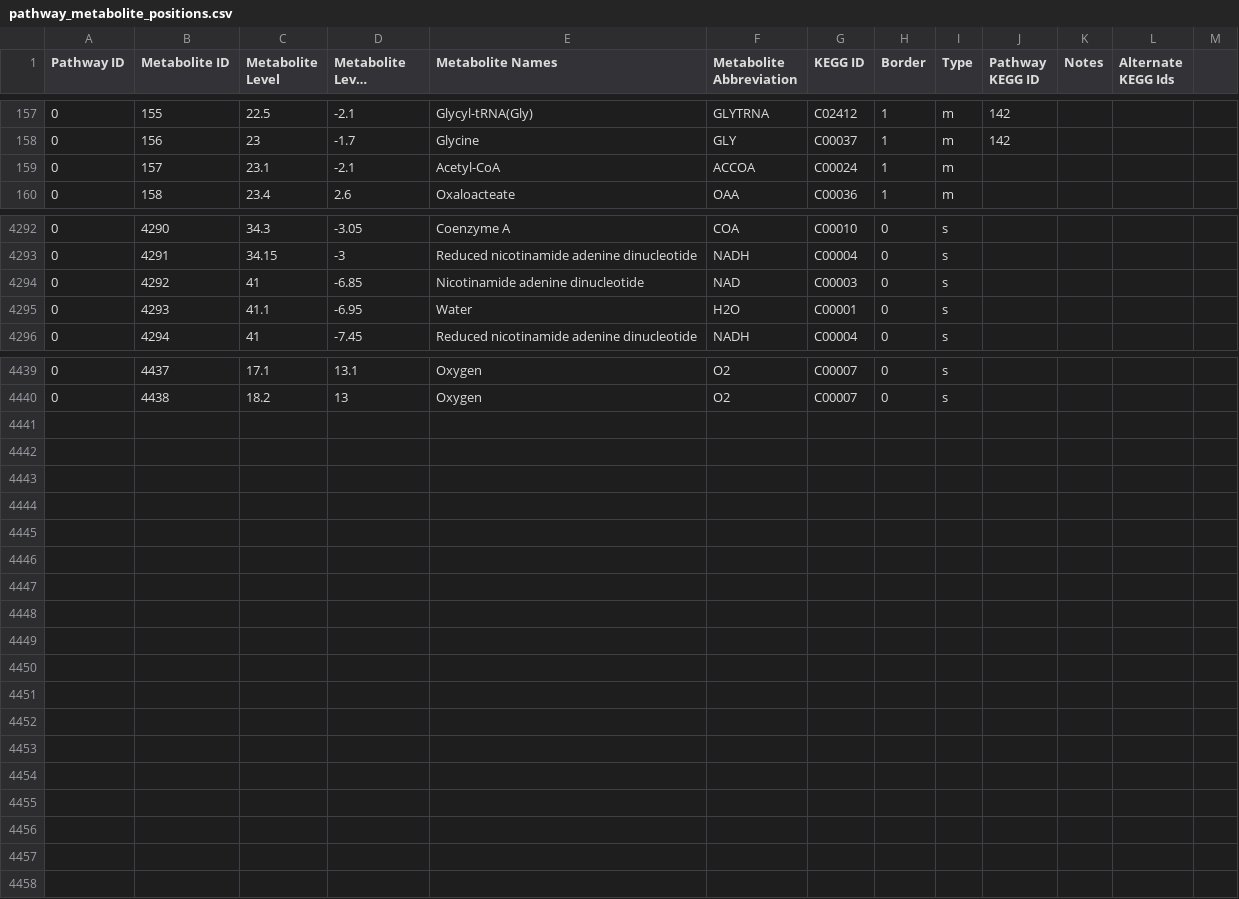
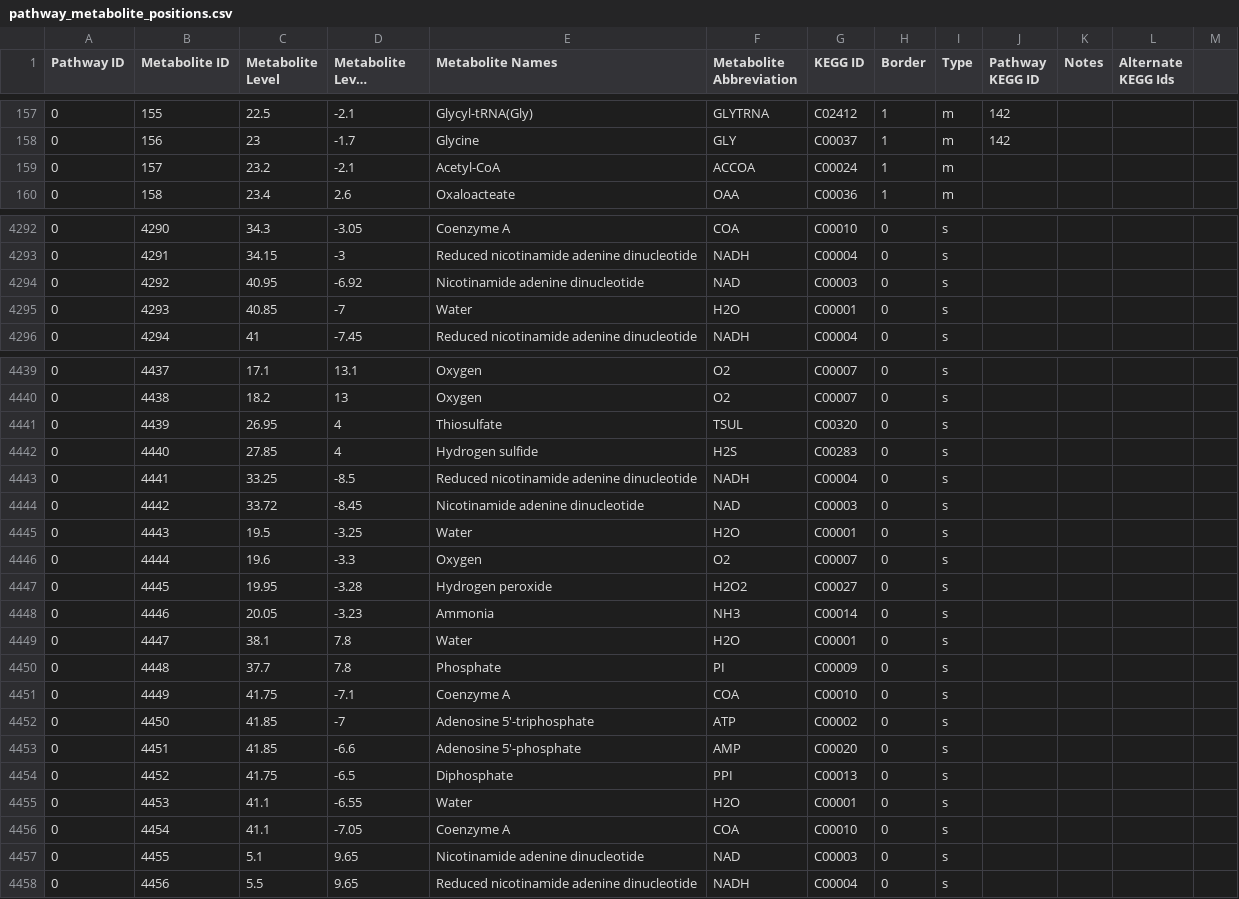
Before and after one commit to desmondlun/MOST, a CSV file: etc/visualization/pathway_metabolite_positions.csv, drawn as a sheet; only a part is shown, gaps mark what is left out; long unchanged cells end in …; the diff covers the shown part only; the diff names each change by its address in the sheet, - before the commit and + after, or states it on an @@ line.

Commit message:
Added reactions, metabolites.

```diff
--- a/etc/visualization/pathway_metabolite_positions.csv
+++ b/etc/visualization/pathway_metabolite_positions.csv
-C159 (Metabolite Level): 23.1
+C159 (Metabolite Level): 23.2
-C4294 (Metabolite Level): 41
+C4294 (Metabolite Level): 40.95
-D4294 (Metabolite Level Position): -6.85
+D4294 (Metabolite Level Position): -6.92
-C4295 (Metabolite Level): 41.1
+C4295 (Metabolite Level): 40.85
-D4295 (Metabolite Level Position): -6.95
+D4295 (Metabolite Level Position): -7
+row 4441: 0 | 4439 | 26.95 | 4 | Thiosulfate | TSUL | C00320 | 0 | s
+row 4442: 0 | 4440 | 27.85 | 4 | Hydrogen sulfide | H2S | C00283 | 0 | s
+row 4443: 0 | 4441 | 33.25 | -8.5 | Reduced nicotinamide adenine dinucleotide | NADH | C00004 | 0 | s
+row 4444: 0 | 4442 | 33.72 | -8.45 | Nicotinamide adenine dinucleotide | NAD | C00003 | 0 | s
+row 4445: 0 | 4443 | 19.5 | -3.25 | Water | H2O | C00001 | 0 | s
+row 4446: 0 | 4444 | 19.6 | -3.3 | Oxygen | O2 | C00007 | 0 | s
+row 4447: 0 | 4445 | 19.95 | -3.28 | Hydrogen peroxide | H2O2 | C00027 | 0 | s
+row 4448: 0 | 4446 | 20.05 | -3.23 | Ammonia | NH3 | C00014 | 0 | s
+row 4449: 0 | 4447 | 38.1 | 7.8 | Water | H2O | C00001 | 0 | s
+row 4450: 0 | 4448 | 37.7 | 7.8 | Phosphate | PI | C00009 | 0 | s
+row 4451: 0 | 4449 | 41.75 | -7.1 | Coenzyme A | COA | C00010 | 0 | s
+row 4452: 0 | 4450 | 41.85 | -7 | Adenosine 5'-triphosphate | ATP | C00002 | 0 | s
+row 4453: 0 | 4451 | 41.85 | -6.6 | Adenosine 5'-phosphate | AMP | C00020 | 0 | s
+row 4454: 0 | 4452 | 41.75 | -6.5 | Diphosphate | PPI | C00013 | 0 | s
+row 4455: 0 | 4453 | 41.1 | -6.55 | Water | H2O | C00001 | 0 | s
+row 4456: 0 | 4454 | 41.1 | -7.05 | Coenzyme A | COA | C00010 | 0 | s
+row 4457: 0 | 4455 | 5.1 | 9.65 | Nicotinamide adenine dinucleotide | NAD | C00003 | 0 | s
+row 4458: 0 | 4456 | 5.5 | 9.65 | Reduced nicotinamide adenine dinucleotide | NADH | C00004 | 0 | s
```
Also changed, not shown: 14 edited cells elsewhere in this file, etc/visualization/metabolite_substitutions.csv, etc/visualization/pathways_reaction_positions.csv.
